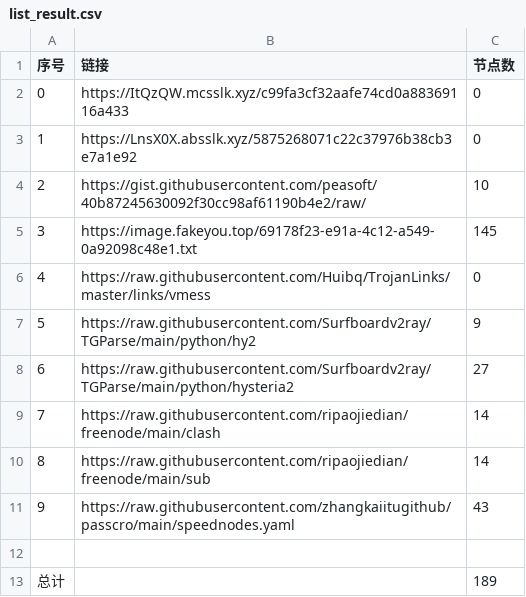
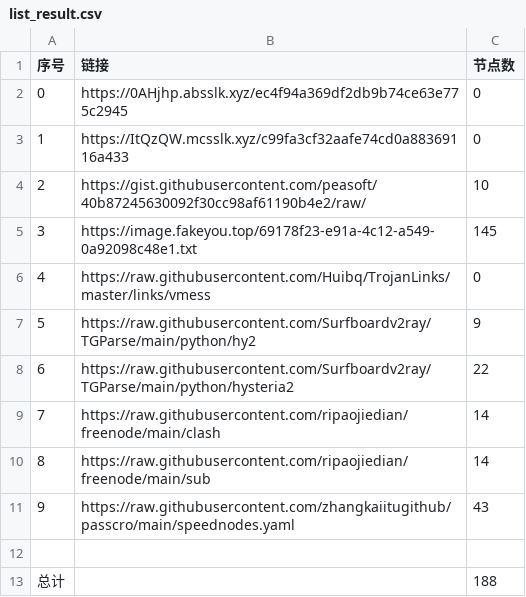
Before and after one commit to cute-omega/NoMoreWalls, a CSV file: list_result.csv, drawn as a sheet.

```diff
--- a/list_result.csv
+++ b/list_result.csv
@@ -1,4 +1,4 @@
 序号,链接,节点数
-0,https://ItQzQW.mcsslk.xyz/c99fa3cf32aafe74cd0a88369116a433,0
-1,https://LnsX0X.absslk.xyz/5875268071c22c37976b38cb3e7a1e92,0
+0,https://0AHjhp.absslk.xyz/ec4f94a369df2db9b74ce63e775c2945,0
+1,https://ItQzQW.mcsslk.xyz/c99fa3cf32aafe74cd0a88369116a433,0
 2,https://gist.githubusercontent.com/peasoft/40b87245630092f30cc98af61190b4e2/raw/,10
@@ -7,3 +7,3 @@
 5,https://raw.githubusercontent.com/Surfboardv2ray/TGParse/main/python/hy2,9
-6,https://raw.githubusercontent.com/Surfboardv2ray/TGParse/main/python/hysteria2,27
+6,https://raw.githubusercontent.com/Surfboardv2ray/TGParse/main/python/hysteria2,22
 7,https://raw.githubusercontent.com/ripaojiedian/freenode/main/clash,14
@@ -12,2 +12,2 @@
 
-总计,,189
+总计,,188
```
Also changed, not shown: 16 other files.
